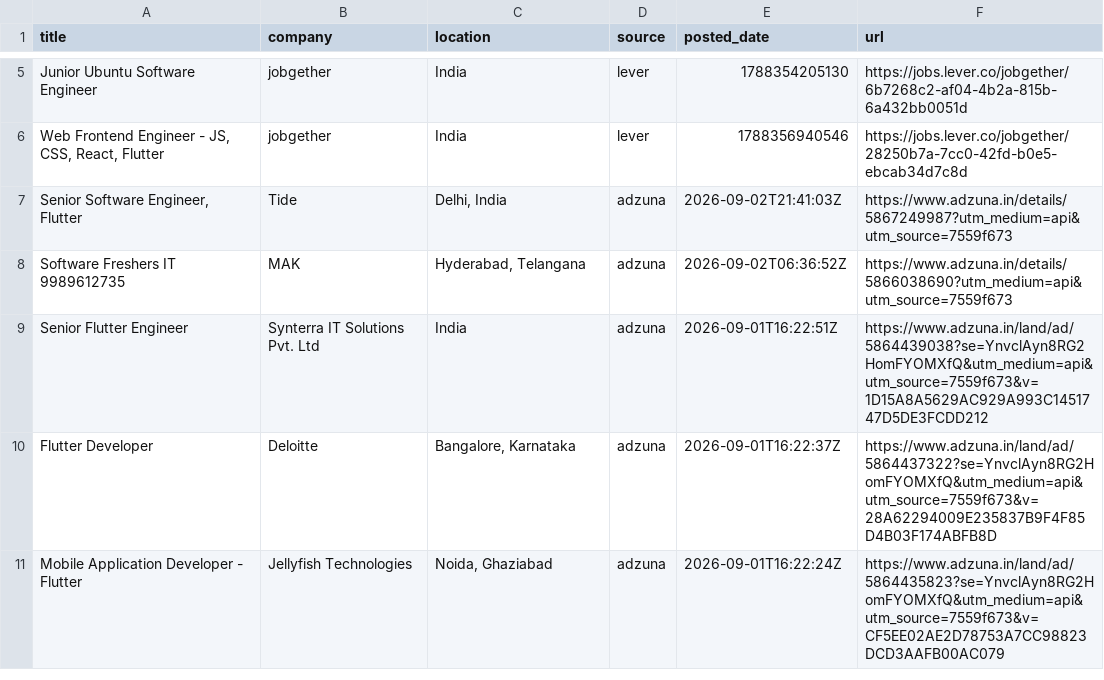
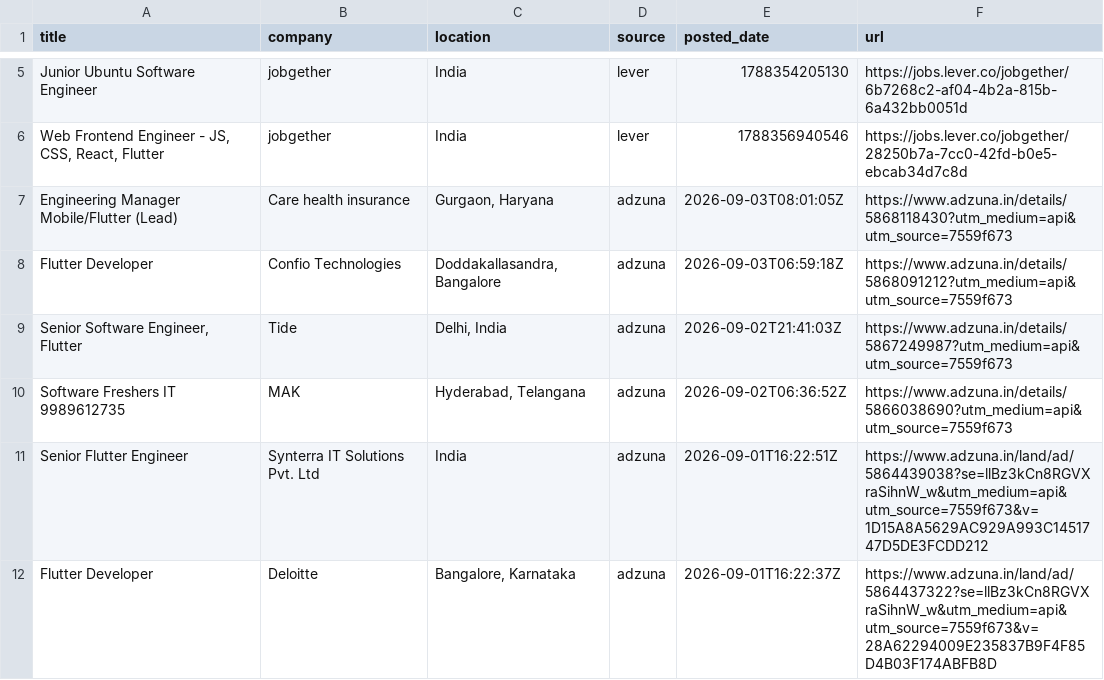
Before and after one commit to jatin-web/flutter-jobs-finder, a CSV file: output/flutter_jobs.csv, drawn as a sheet; only a part is shown, gaps mark what is left out; the diff covers the shown part only.

```diff
--- a/output/flutter_jobs.csv
+++ b/output/flutter_jobs.csv
@@ -6,6 +6,7 @@ Junior Ubuntu Software Engineer,jobgether,India,lever,1788354205130,https://jobs
 "Web Frontend Engineer - JS, CSS, React, Flutter",jobgether,India,lever,1788356940546,https://jobs.lever.co/jobgether/28250b7a-7cc0-42fd-b0e5-ebcab34d7c8d
+Engineering Manager Mobile/Flutter (Lead),Care health insurance,"Gurgaon, Haryana",adzuna,2026-09-03T08:01:05Z,https://www.adzuna.in/details/5868118430?utm_medium=api&utm_source=7559f673
+Flutter Developer,Confio Technologies,"Doddakallasandra, Bangalore",adzuna,2026-09-03T06:59:18Z,https://www.adzuna.in/details/5868091212?utm_medium=api&utm_source=7559f673
 "Senior Software Engineer, Flutter",Tide,"Delhi, India",adzuna,2026-09-02T21:41:03Z,https://www.adzuna.in/details/5867249987?utm_medium=api&utm_source=7559f673
 Software Freshers IT 9989612735,MAK,"Hyderabad, Telangana",adzuna,2026-09-02T06:36:52Z,https://www.adzuna.in/details/5866038690?utm_medium=api&utm_source=7559f673
-Senior Flutter Engineer,Synterra IT Solutions Pvt. Ltd,India,adzuna,2026-09-01T16:22:51Z,https://www.adzuna.in/land/ad/5864439038?se=YnvclAyn8RG2HomFYOMXfQ&utm_medium=api&utm_source=7559f673&v=1D15A8A5629AC929A993C1451747D5DE3FCDD212
-Flutter Developer,Deloitte,"Bangalore, Karnataka",adzuna,2026-09-01T16:22:37Z,https://www.adzuna.in/land/ad/5864437322?se=YnvclAyn8RG2HomFYOMXfQ&utm_medium=api&utm_source=7559f673&v=28A62294009E235837B9F4F85D4B03F174ABFB8D
-Mobile Application Developer - Flutter,Jellyfish Technologies,"Noida, Ghaziabad",adzuna,2026-09-01T16:22:24Z,https://www.adzuna.in/land/ad/5864435823?se=YnvclAyn8RG2HomFYOMXfQ&utm_medium=api&utm_source=7559f673&v=CF5EE02AE2D78753A7CC98823DCD3AAFB00AC079
+Senior Flutter Engineer,Synterra IT Solutions Pvt. Ltd,India,adzuna,2026-09-01T16:22:51Z,https://www.adzuna.in/land/ad/5864439038?se=llBz3kCn8RGVXraSihnW_w&utm_medium=api&utm_source=7559f673&v=1D15A8A5629AC929A993C1451747D5DE3FCDD212
+Flutter Developer,Deloitte,"Bangalore, Karnataka",adzuna,2026-09-01T16:22:37Z,https://www.adzuna.in/land/ad/5864437322?se=llBz3kCn8RGVXraSihnW_w&utm_medium=api&utm_source=7559f673&v=28A62294009E235837B9F4F85D4B03F174ABFB8D
```
Also changed, not shown: 5 removed rows and 7 edited cells elsewhere in this file, 5 other files.
